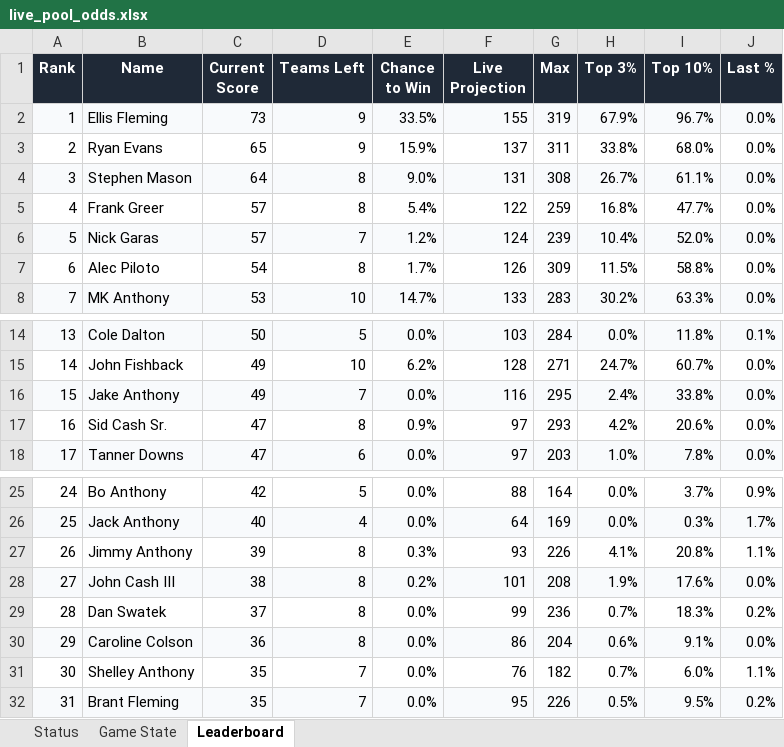
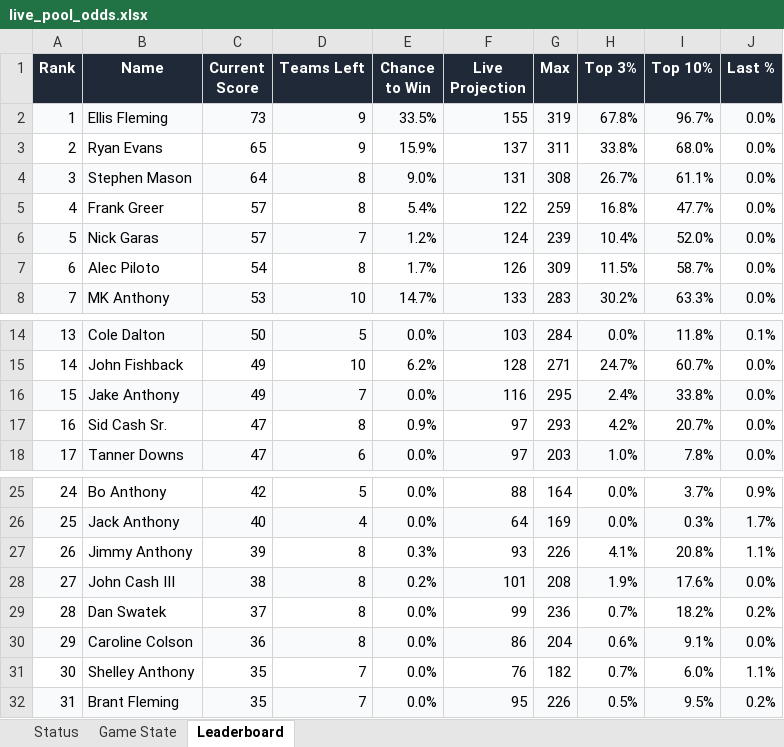
Before and after one commit to coledalton10-create/Pool-Power-Rankings, an Excel workbook: live_pool_odds.xlsx, sheet Leaderboard, drawn as a sheet; only a part is shown, gaps mark what is left out; values as stored, in another font and other column widths than the file's, no borders; the diff names each change by its address in the sheet, - before the commit and + after, or states it on an @@ line.

```diff
--- a/live_pool_odds.xlsx (sheet Leaderboard)
+++ b/live_pool_odds.xlsx (sheet Leaderboard)
-H2 (Top 3%): 67.9%
+H2 (Top 3%): 67.8%
-I7 (Top 10%): 58.8%
+I7 (Top 10%): 58.7%
-I17 (Top 10%): 20.6%
+I17 (Top 10%): 20.7%
-I29 (Top 10%): 18.3%
+I29 (Top 10%): 18.2%
```
Also changed, not shown: sheet Game State, sheet Status, 10 other files.
